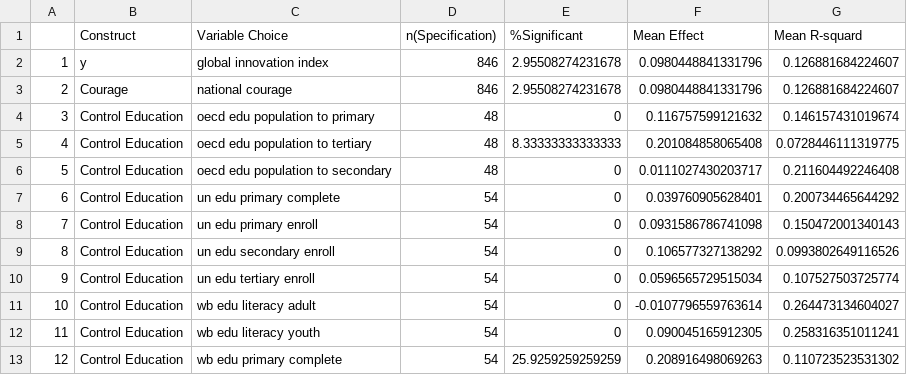
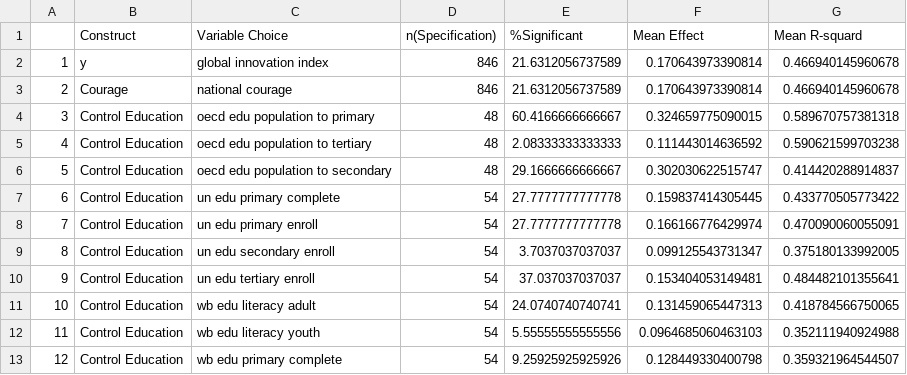
Before and after one commit to james-helium/national_courage, a CSV file: results/SCA_Table_INO.csv, drawn as a sheet; only a part is shown; the diff covers the shown part only.

```diff
--- a/results/SCA_Table_INO.csv
+++ b/results/SCA_Table_INO.csv
@@ -1,13 +1,13 @@
 "","Construct","Variable Choice","n(Specification)","%Significant","Mean Effect","Mean R-squard"
-"1","y","global innovation index",846,2.95508274231678,0.0980448841331796,0.126881684224607
-"2","Courage","national courage",846,2.95508274231678,0.0980448841331796,0.126881684224607
-"3","Control Education","oecd edu population to primary",48,0,0.116757599121632,0.146157431019674
-"4","Control Education","oecd edu population to tertiary",48,8.33333333333333,0.201084858065408,0.0728446111319775
-"5","Control Education","oecd edu population to secondary",48,0,0.0111027430203717,0.211604492246408
-"6","Control Education","un edu primary complete",54,0,0.039760905628401,0.200734465644292
-"7","Control Education","un edu primary enroll",54,0,0.0931586786741098,0.150472001340143
-"8","Control Education","un edu secondary enroll",54,0,0.106577327138292,0.0993802649116526
-"9","Control Education","un edu tertiary enroll",54,0,0.0596565729515034,0.107527503725774
-"10","Control Education","wb edu literacy adult",54,0,-0.0107796559763614,0.264473134604027
-"11","Control Education","wb edu literacy youth",54,0,0.090045165912305,0.258316351011241
-"12","Control Education","wb edu primary complete",54,25.9259259259259,0.208916498069263,0.110723523531302
+"1","y","global innovation index",846,21.6312056737589,0.170643973390814,0.466940145960678
+"2","Courage","national courage",846,21.6312056737589,0.170643973390814,0.466940145960678
+"3","Control Education","oecd edu population to primary",48,60.4166666666667,0.324659775090015,0.589670757381318
+"4","Control Education","oecd edu population to tertiary",48,2.08333333333333,0.111443014636592,0.590621599703238
+"5","Control Education","oecd edu population to secondary",48,29.1666666666667,0.302030622515747,0.414420288914837
+"6","Control Education","un edu primary complete",54,27.7777777777778,0.159837414305445,0.433770505773422
+"7","Control Education","un edu primary enroll",54,27.7777777777778,0.166166776429974,0.470090060055091
+"8","Control Education","un edu secondary enroll",54,3.7037037037037,0.099125543731347,0.375180133992005
+"9","Control Education","un edu tertiary enroll",54,37.037037037037,0.153404053149481,0.484482101355641
+"10","Control Education","wb edu literacy adult",54,24.0740740740741,0.131459065447313,0.418784566750065
+"11","Control Education","wb edu literacy youth",54,5.55555555555556,0.0964685060463103,0.352111940924988
+"12","Control Education","wb edu primary complete",54,9.25925925925926,0.128449330400798,0.359321964544507
```
Also changed, not shown: 61 edited cells elsewhere in this file, data/all_national_data.csv, results/SCA_Table_IDV.csv, 24 other files.
